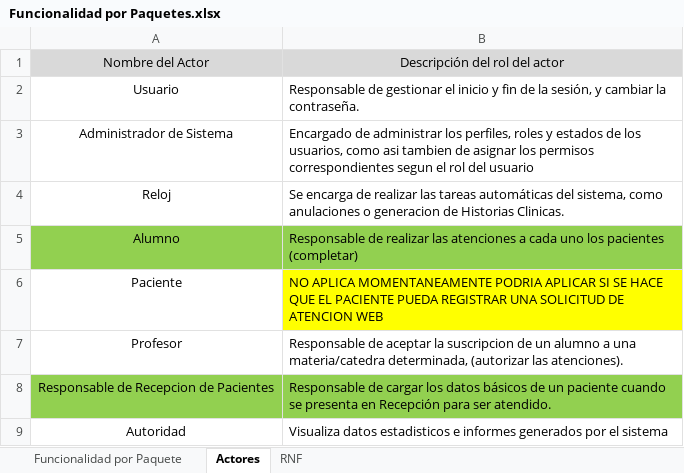
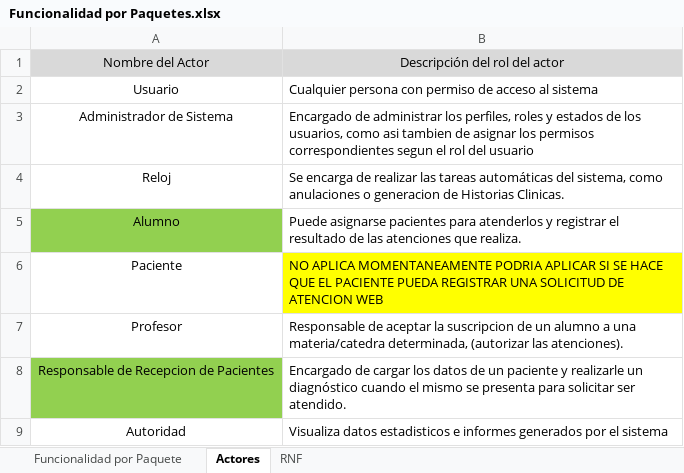
Before and after one commit to ilopeza/t3s1s-0d0nt0l0g14, an Excel workbook: repository/S.A.P.O/Producto/Iteraciones/Iteracion_01/02_Documento_Requerimiento/Funcionalidad por Paquetes.xlsx, sheet Actores, drawn as a sheet; values as stored, in another font and other column widths than the file's, no borders; the diff names each change by its address in the sheet, - before the commit and + after, or states it on an @@ line.

Commit message:
Se agregaron nuevas descripciones de algunos actores

```diff
--- a/repository/S.A.P.O/Producto/Iteraciones/Iteracion_01/02_Documento_Requerimiento/Funcionalidad por Paquetes.xlsx (sheet Actores)
+++ b/repository/S.A.P.O/Producto/Iteraciones/Iteracion_01/02_Documento_Requerimiento/Funcionalidad por Paquetes.xlsx (sheet Actores)
-B2: Responsable de gestionar el inicio y fin de la sesión, y cambiar la contraseña.
+B2: Cualquier persona con permiso de acceso al sistema
-B5: Responsable de realizar las atenciones a cada uno los pacientes (completar)
+B5: Puede asignarse pacientes para atenderlos y registrar el resultado de las atenciones que realiza.
-B5 fill: #92D050
+B5 fill: none
-B8: Responsable de cargar los datos básicos de un paciente cuando se presenta en Recepción para ser atendido.
+B8: Encargado de cargar los datos de un paciente y realizarle un diagnóstico cuando el mismo se presenta para solicitar ser atendido.
-B8 fill: #92D050
+B8 fill: none
```
